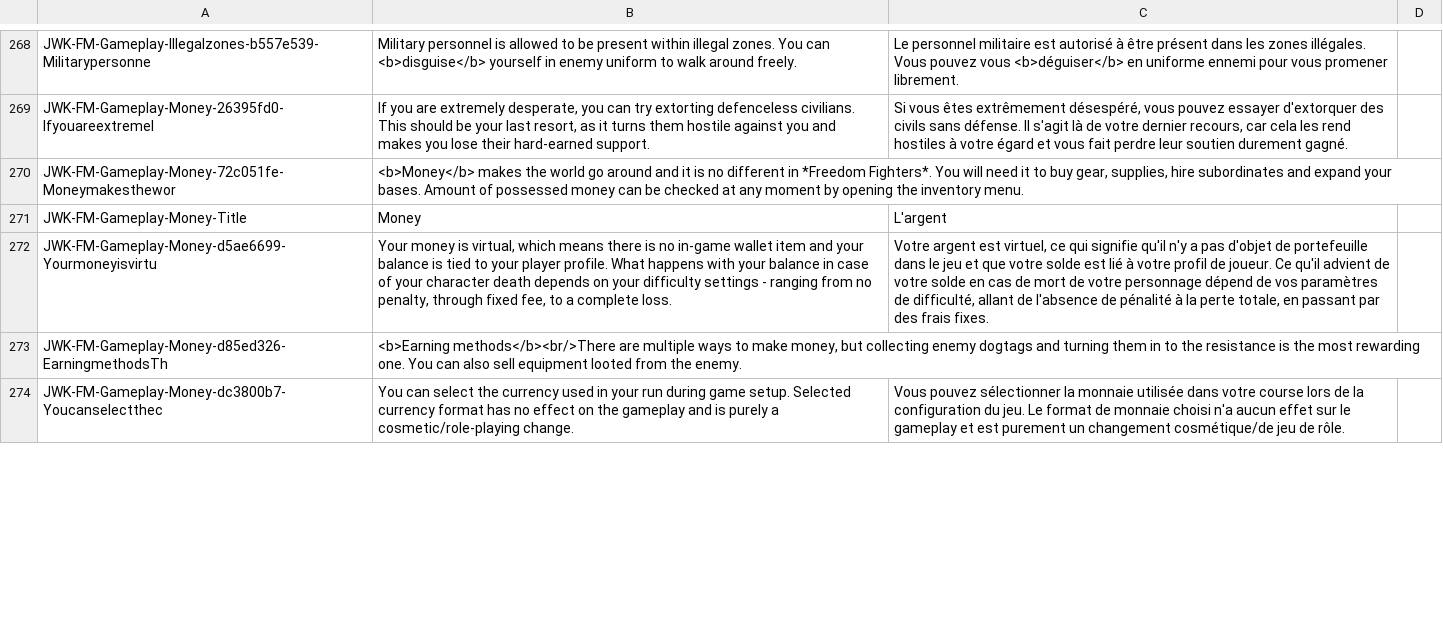
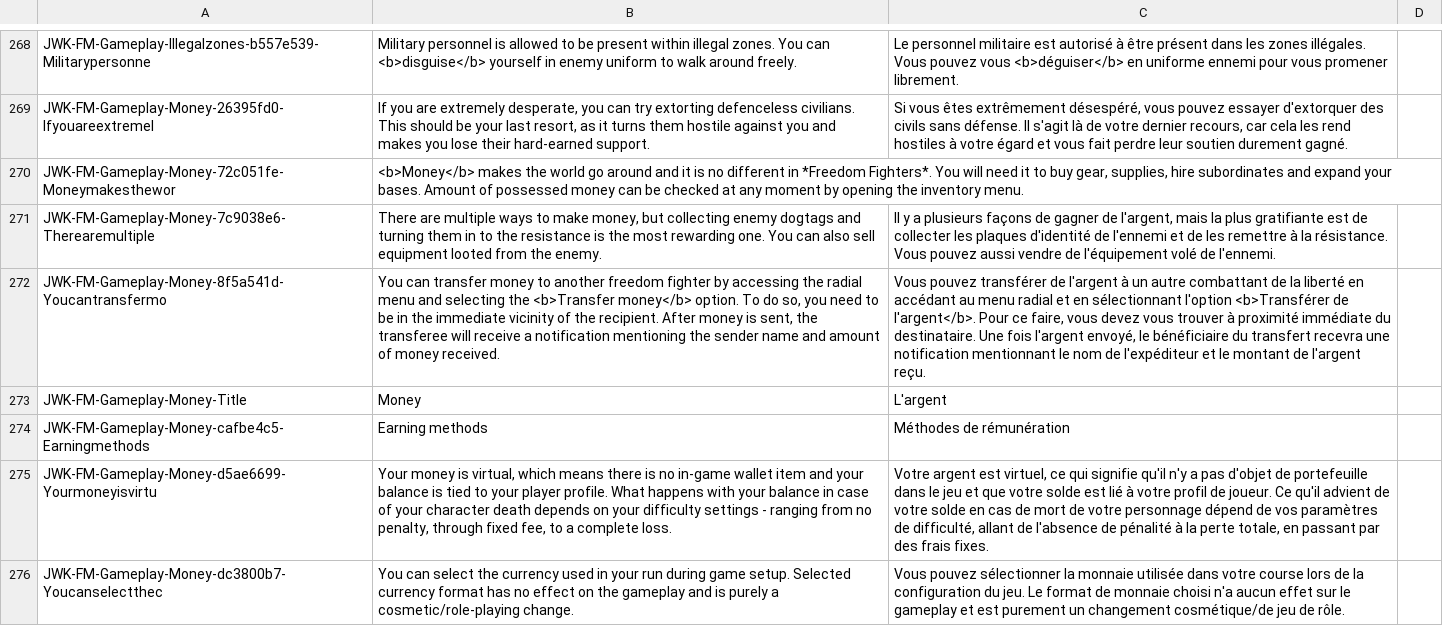
Before and after one commit to JohnnyKerner/FreedomFighters.Contrib, a CSV file: translations/fr_fr-fr.csv, drawn as a sheet; only a part is shown, gaps mark what is left out; removed rows and columns are numbered as before the commit, all else as after; the diff covers the shown part only; the diff names each change by its address in the sheet, - before the commit and + after, or states it on an @@ line.

```diff
--- a/translations/fr_fr-fr.csv
+++ b/translations/fr_fr-fr.csv
+row 271: JWK-FM-Gameplay-Money-7c9038e6-Therearemultiple | There are multiple ways to make money, but collecting enemy dogtags and turning them in to the resistance is the most rewarding one. You can also sell equipment looted from the enemy. | Il y a plusieurs façons de gagner de l'argent, mais la plus gratifiante est de collecter les plaques d'identité de l'ennemi et de les remettre à la résistance. Vous pouvez aussi vendre de l'équipement volé de l'ennemi.
+row 272: JWK-FM-Gameplay-Money-8f5a541d-Youcantransfermo | You can transfer money to another freedom fighter by accessing the radial menu and selecting the <b>Transfer money</b> option. To do so, you need to be in the immediate vicinity of the recipient. After money is sent, the transferee will receive a notification mentioning the sender name and amount of money received. | Vous pouvez transférer de l'argent à un autre combattant de la liberté en accédant au menu radial et en sélectionnant l'option <b>Transférer de l'argent</b>. Pour ce faire, vous devez vous trouver à proximité immédiate du destinataire. Une fois l'argent envoyé, le bénéficiaire du transfert recevra une notification mentionnant le nom de l'expéditeur et le montant de l'argent reçu.
+row 274: JWK-FM-Gameplay-Money-cafbe4c5-Earningmethods | Earning methods | Méthodes de rémunération
-row 273: JWK-FM-Gameplay-Money-d85ed326-EarningmethodsTh | <b>Earning methods</b><br/>There are multiple ways to make money, but collecting enemy dogtags and turning them in to the resistance is the most rewarding one. You can also sell equipment looted from the enemy.
```
Also changed, not shown: 3 added rows, 3 removed rows and 13 edited cells elsewhere in this file, translations/cs_cz-cs.csv, translations/de_de-de.csv, 9 other files.
